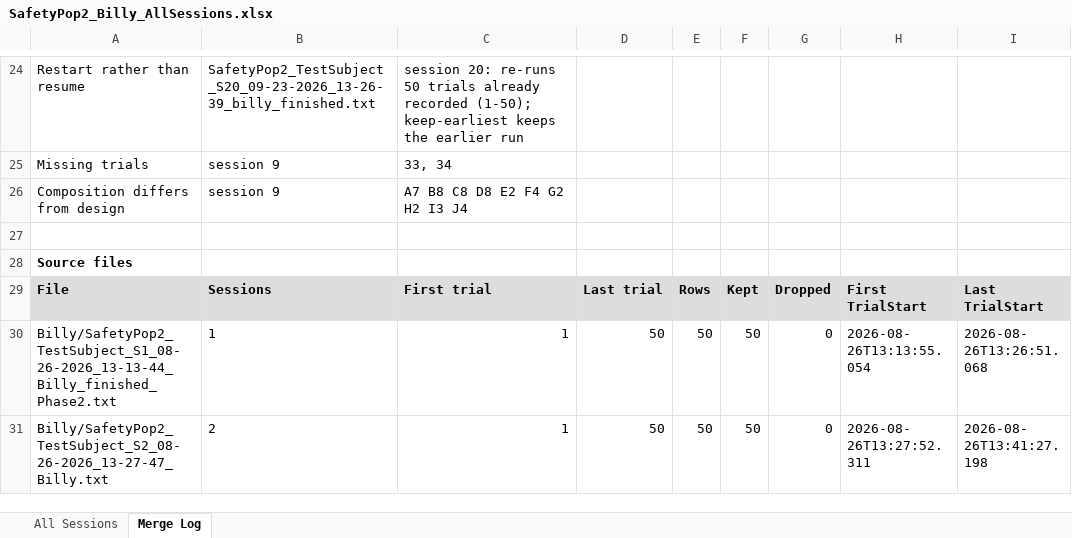
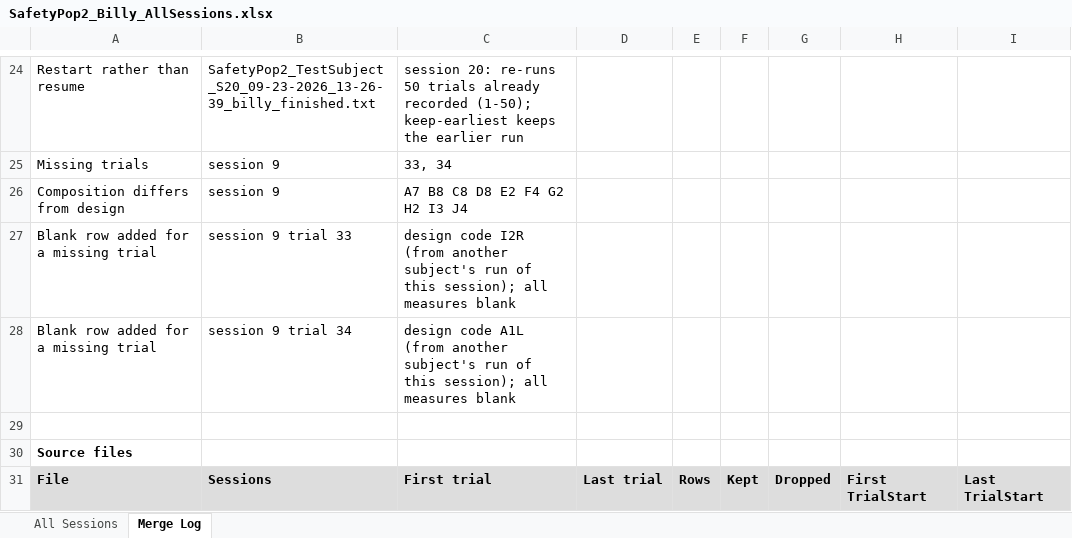
Before and after one commit to chimpanzity/SafetyPop, an Excel workbook: phase2/data/processed/SafetyPop2_Billy_AllSessions.xlsx, sheet Merge Log, drawn as a sheet; only a part is shown, gaps mark what is left out; the shorter side is filled out with more unchanged rows; values as stored, in another font and other column widths than the file's, no borders; the diff names each change by its address in the sheet, - before the commit and + after, or states it on an @@ line.

```diff
--- a/phase2/data/processed/SafetyPop2_Billy_AllSessions.xlsx (sheet Merge Log)
+++ b/phase2/data/processed/SafetyPop2_Billy_AllSessions.xlsx (sheet Merge Log)
+row 27: Blank row added for a missing trial | session 9 trial 33 | design code I2R (from another subject's run of this session); all measures blank
+row 28: Blank row added for a missing trial | session 9 trial 34 | design code A1L (from another subject's run of this session); all measures blank
```
Also changed, not shown: sheet All Sessions, phase2/data/processed/SafetyPop2_Arthur_AllSessions.xlsx, phase2/data/processed/SafetyPop2_Ben_AllSessions.xlsx, 16 other files.
